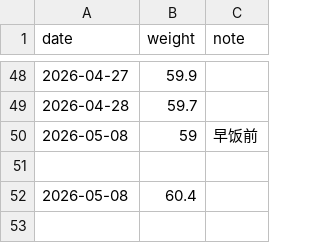
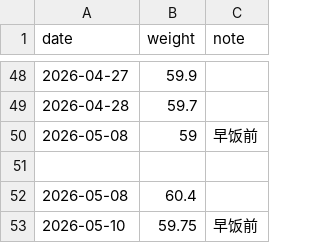
Before and after one commit to yumeAlexLee/weight_sjh, a CSV file: data/weight.csv, drawn as a sheet; only a part is shown, gaps mark what is left out.

Commit message:
add weight: 2026-05-10 59.75kg

```diff
--- a/data/weight.csv
+++ b/data/weight.csv
@@ -52 +52,2 @@ date,weight,note
 2026-05-08,60.4,
+2026-05-10,59.75,早饭前
```
